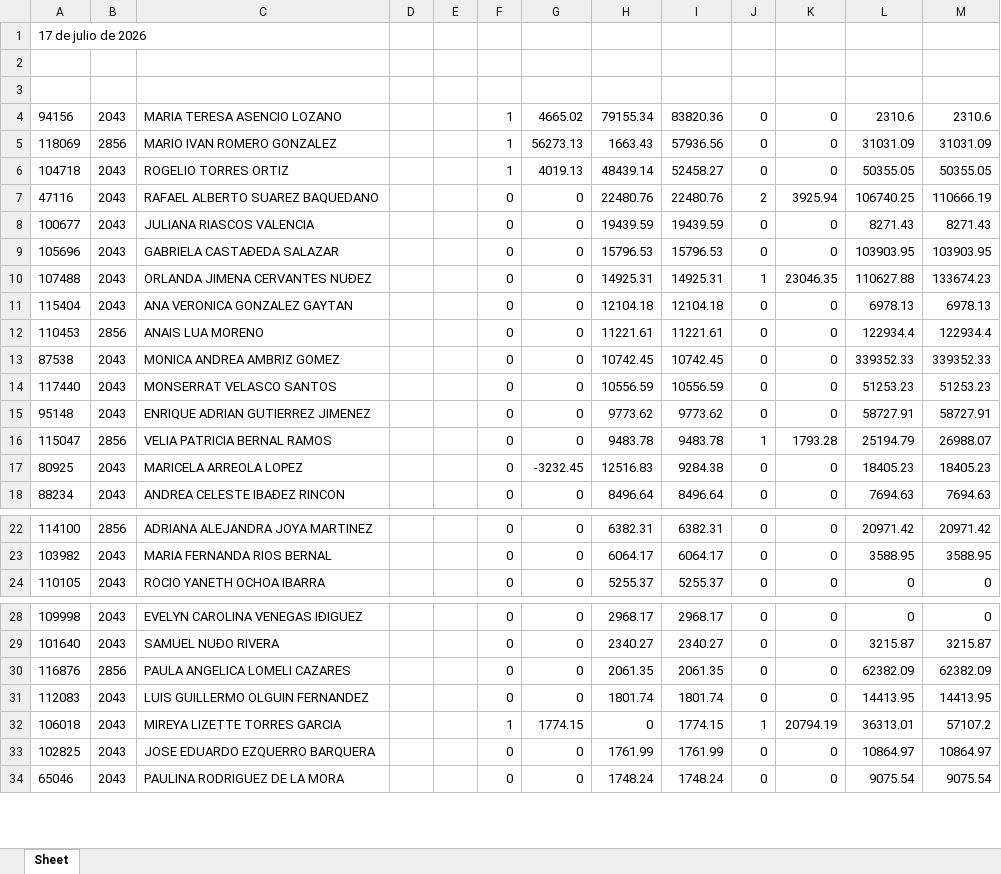
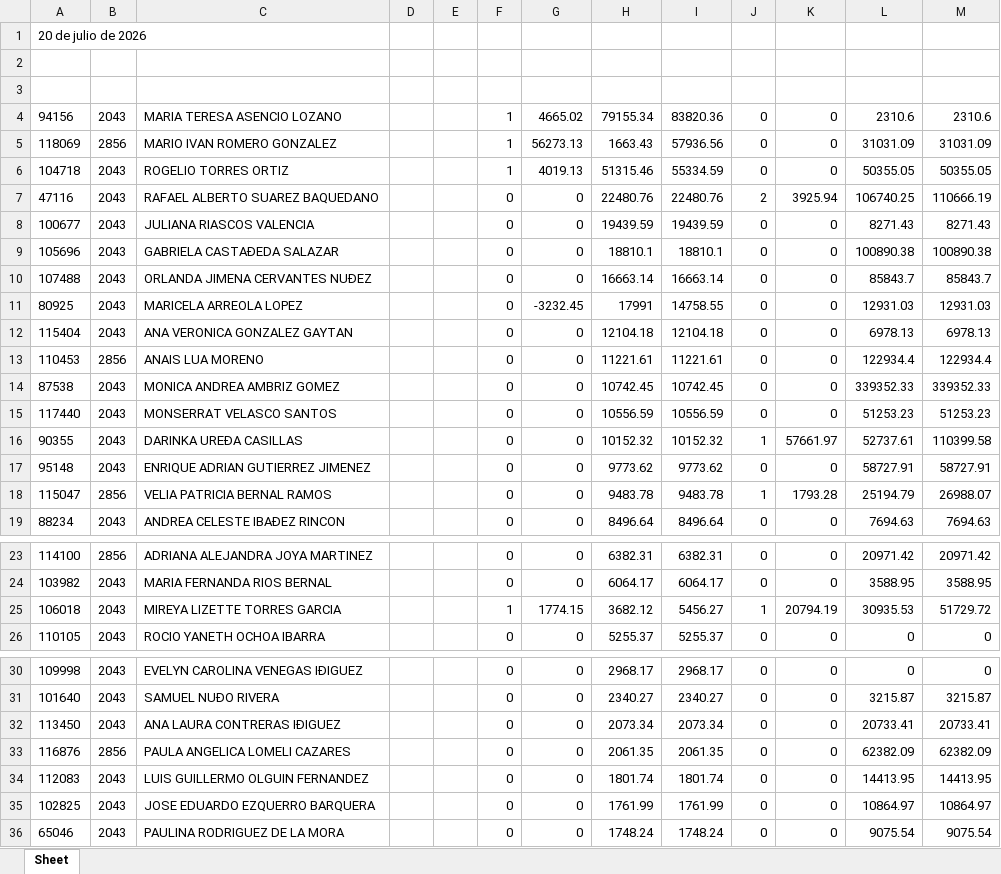
Before and after one commit to davalosdiego833/paneldecampanas, an Excel workbook: administrador/pagado_emitidido/pagado_emitido.xlsx, sheet Sheet, drawn as a sheet; only a part is shown, gaps mark what is left out; values as stored, in another font and other column widths than the file's, no borders; removed rows and columns are numbered as before the commit, all else as after; the diff covers the shown part only; the diff names each change by its address in the sheet, - before the commit and + after, or states it on an @@ line.

Commit message:
data: Actualización de Camino a la Cumbre, Proactiva Tech, MDRT y Pagos Pendientes (2026-07-20)

```diff
--- a/administrador/pagado_emitidido/pagado_emitido.xlsx (sheet Sheet)
+++ b/administrador/pagado_emitidido/pagado_emitido.xlsx (sheet Sheet)
-A1: 17 de julio de 2026
+A1: 20 de julio de 2026
-H6: 48439.14
+H6: 51315.46
-I6: 52458.27
+I6: 55334.59
-H9: 15796.53
+H9: 18810.1
-I9: 15796.53
+I9: 18810.1
-L9: 103903.95
+L9: 100890.38
-M9: 103903.95
+M9: 100890.38
-H10: 14925.31
+H10: 16663.14
-I10: 14925.31
+I10: 16663.14
-J10: 1
+J10: 0
-K10: 23046.35
+K10: 0
-L10: 110627.88
+L10: 85843.7
-M10: 133674.23
+M10: 85843.7
+row 11: 80925 | 2043 | MARICELA ARREOLA LOPEZ |  |  | 0 | -3232.45 | 17991 | 14758.55 | 0 | 0 | 12931.03 | 12931.03
+row 16: 90355 | 2043 | DARINKA UREÐA CASILLAS |  |  | 0 | 0 | 10152.32 | 10152.32 | 1 | 57661.97 | 52737.61 | 110399.58
-row 17: 80925 | 2043 | MARICELA ARREOLA LOPEZ |  |  | 0 | -3232.45 | 12516.83 | 9284.38 | 0 | 0 | 18405.23 | 18405.23
+row 25: 106018 | 2043 | MIREYA LIZETTE TORRES GARCIA |  |  | 1 | 1774.15 | 3682.12 | 5456.27 | 1 | 20794.19 | 30935.53 | 51729.72
+row 32: 113450 | 2043 | ANA LAURA CONTRERAS IÐIGUEZ |  |  | 0 | 0 | 2073.34 | 2073.34 | 0 | 0 | 20733.41 | 20733.41
-row 32: 106018 | 2043 | MIREYA LIZETTE TORRES GARCIA |  |  | 1 | 1774.15 | 0 | 1774.15 | 1 | 20794.19 | 36313.01 | 57107.2
```
Also changed, not shown: 2 removed rows elsewhere in this sheet, administrador/pagado_emitido/pagado_emitido.xlsx, 6 other files.
